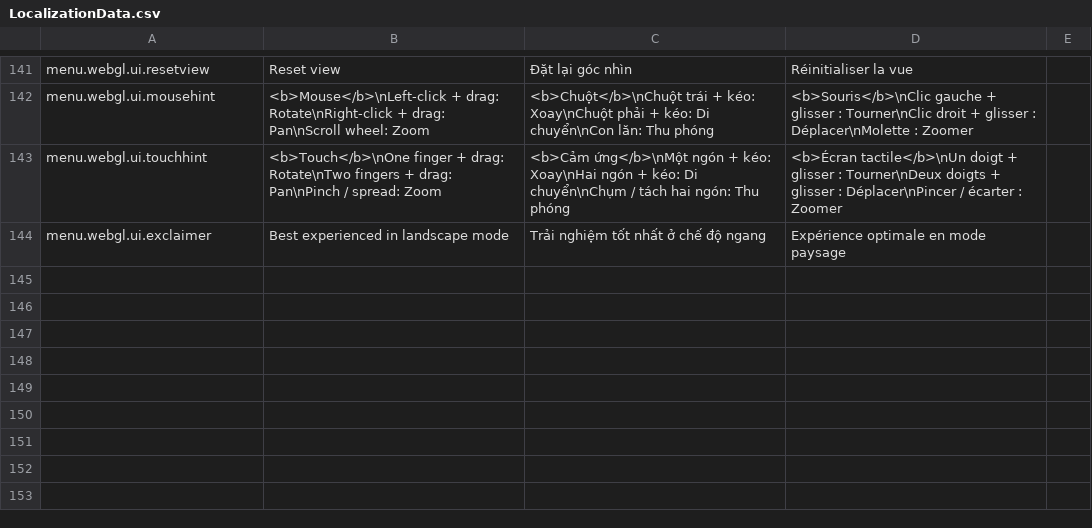
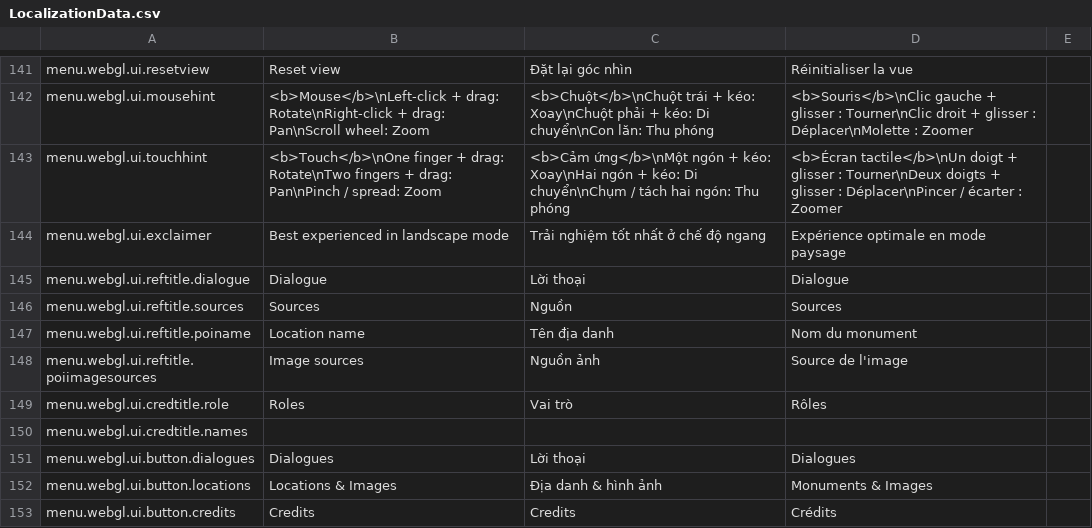
Before and after one commit to ACROSS-Lab/Hanoi_1926, a CSV file: Assets/Resources/Localization/LocalizationData.csv, drawn as a sheet; only a part is shown, gaps mark what is left out; the diff names each change by its address in the sheet, - before the commit and + after, or states it on an @@ line.

Commit message:
update the menu positioning + new tables for references

```diff
--- a/Assets/Resources/Localization/LocalizationData.csv
+++ b/Assets/Resources/Localization/LocalizationData.csv
+row 145: menu.webgl.ui.reftitle.dialogue | Dialogue | Lời thoại | Dialogue
+row 146: menu.webgl.ui.reftitle.sources | Sources | Nguồn | Sources
+row 147: menu.webgl.ui.reftitle.poiname | Location name | Tên địa danh | Nom du monument
+row 148: menu.webgl.ui.reftitle.poiimagesources | Image sources | Nguồn ảnh | Source de l'image
+row 149: menu.webgl.ui.credtitle.role | Roles | Vai trò | Rôles
+row 150: menu.webgl.ui.credtitle.names
+row 151: menu.webgl.ui.button.dialogues | Dialogues | Lời thoại | Dialogues
+row 152: menu.webgl.ui.button.locations | Locations & Images | Địa danh & hình ảnh | Monuments & Images
+row 153: menu.webgl.ui.button.credits | Credits | Credits | Crédits
```
Also changed, not shown: 51 other files.
